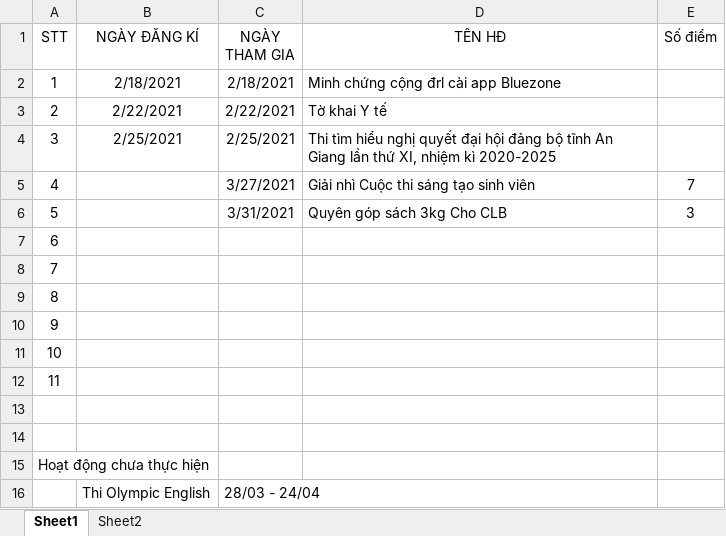
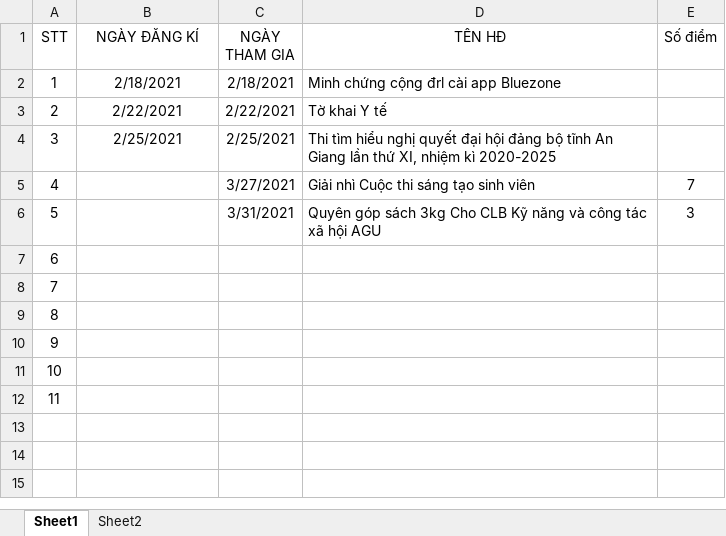
Before and after one commit to jusrisu2020/File-HK2-Nam3, an Excel workbook: DRL-HK2-Nam3/DRL-HK2.xlsx, sheet Sheet1, drawn as a sheet; values as stored, in another font and other column widths than the file's, no borders; the diff names each change by its address in the sheet, - before the commit and + after, or states it on an @@ line.

```diff
--- a/DRL-HK2-Nam3/DRL-HK2.xlsx (sheet Sheet1)
+++ b/DRL-HK2-Nam3/DRL-HK2.xlsx (sheet Sheet1)
-D6 (TÊN HĐ): Quyên góp sách 3kg Cho CLB
+D6 (TÊN HĐ): Quyên góp sách 3kg Cho CLB Kỹ năng và công tác xã hội AGU
-row 13: (empty)
-row 14: (empty)
-row 15: Hoạt động chưa thực hiện
-row 16:  | Thi Olympic English | 28/03 - 24/04
```
Also changed, not shown: 5 other files.
